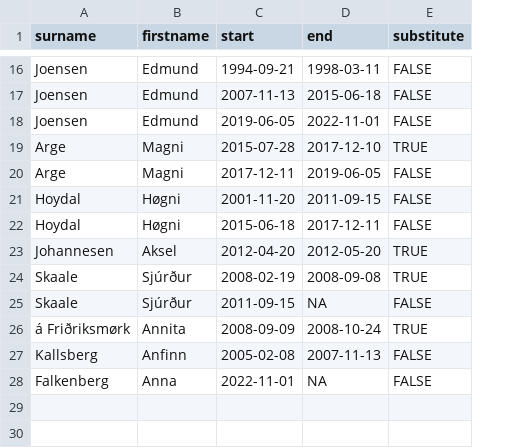
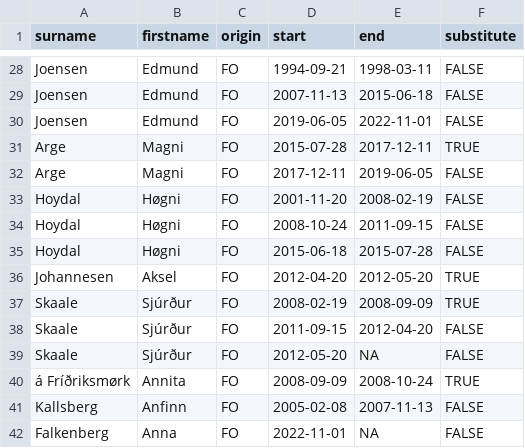
Before and after one commit to mtwente/nordatlantisk-ft, a CSV file: assets/MP_dates.csv, drawn as a sheet; only a part is shown, gaps mark what is left out; addresses are those after the commit; the diff covers the shown part only; the diff names each change by its address in the sheet, - before the commit and + after, or states it on an @@ line.

```diff
--- a/assets/MP_dates.csv
+++ b/assets/MP_dates.csv
+column C (origin), rows 28-32: all FO; rows 34-37: all FO; rows 39-42: all FO
-E31 (end): 2017-12-10
+E31 (end): 2017-12-11
+row 33: Hoydal | Høgni | FO | 2001-11-20 | 2008-02-19 | FALSE
-D34 (start): 2001-11-20
+D34 (start): 2008-10-24
-E35 (end): 2017-12-11
+E35 (end): 2015-07-28
-E37 (end): 2008-09-08
+E37 (end): 2008-09-09
+row 38: Skaale | Sjúrður | FO | 2011-09-15 | 2012-04-20 | FALSE
-D39 (start): 2011-09-15
+D39 (start): 2012-05-20
-A40 (surname): á Friðriksmørk
+A40 (surname): á Fríðriksmørk
```
Also changed, not shown: 12 added rows and 9 edited cells elsewhere in this file, 1 other file.
